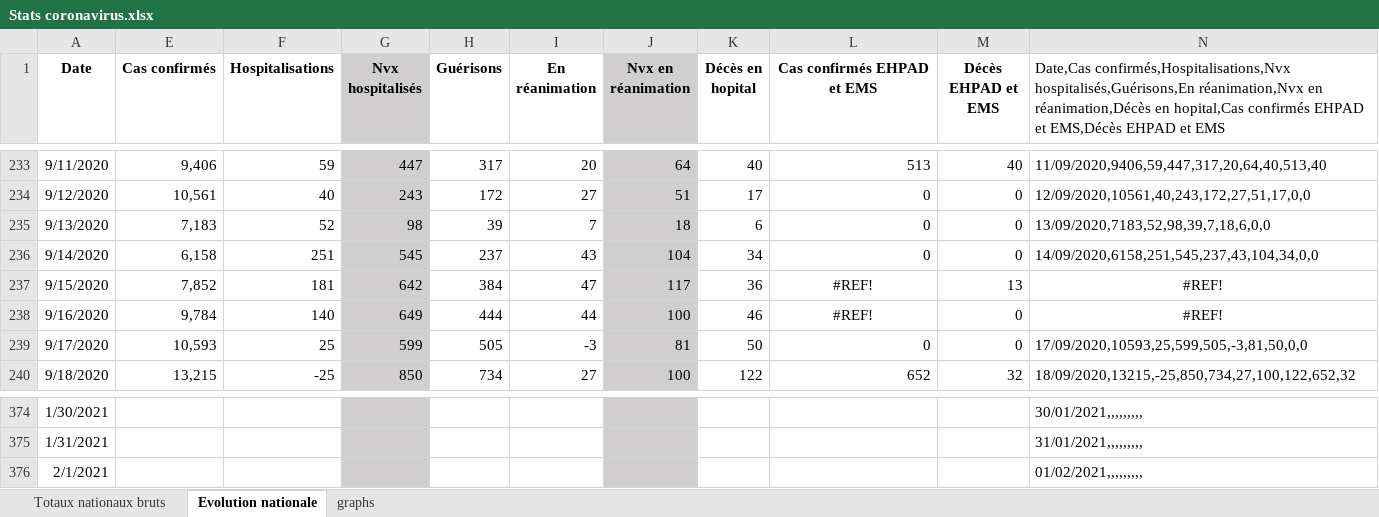
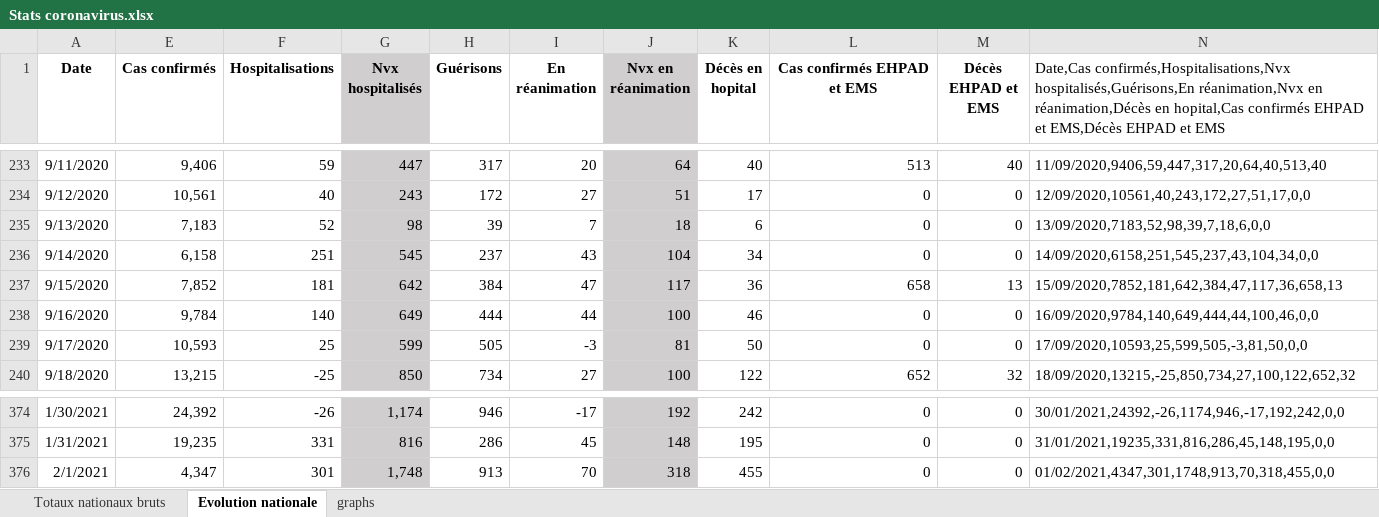
Before and after one commit to pasouf/covid-19, an Excel workbook: Stats coronavirus.xlsx, sheet Evolution nationale, drawn as a sheet; only a part is shown, gaps mark what is left out; values as stored, in another font and other column widths than the file's, no borders; the diff covers the shown part only; the diff names each change by its address in the sheet, - before the commit and + after, or states it on an @@ line.

```diff
--- a/Stats coronavirus.xlsx (sheet Evolution nationale)
+++ b/Stats coronavirus.xlsx (sheet Evolution nationale)
-L237 (Cas confirmés EHPAD et EMS): #REF!
+L237 (Cas confirmés EHPAD et EMS): 658
-L237:L238 alignment: center
+L237:L238 alignment: right
-N237: #REF!
+N237: 15/09/2020,7852,181,642,384,47,117,36,658,13
-N237:N238 alignment: center
+N237:N238 alignment: left
-L238 (Cas confirmés EHPAD et EMS): #REF!
+L238 (Cas confirmés EHPAD et EMS): 0
-N238: #REF!
+N238: 16/09/2020,9784,140,649,444,44,100,46,0,0
-E374 (Cas confirmés): (empty)
+E374 (Cas confirmés): 24,392
-F374 (Hospitalisations): (empty)
+F374 (Hospitalisations): -26
-G374 (Nvx hospitalisés): (empty)
+G374 (Nvx hospitalisés): 1,174
-H374 (Guérisons): (empty)
+H374 (Guérisons): 946
-I374 (En réanimation): (empty)
+I374 (En réanimation): -17
-J374 (Nvx en réanimation): (empty)
+J374 (Nvx en réanimation): 192
-K374 (Décès en hopital): (empty)
+K374 (Décès en hopital): 242
-L374:L376 (Cas confirmés EHPAD et EMS): (empty)
+L374:L376 (Cas confirmés EHPAD et EMS): 0
-M374:M376 (Décès EHPAD et EMS): (empty)
+M374:M376 (Décès EHPAD et EMS): 0
-N374: 30/01/2021,,,,,,,,,
+N374: 30/01/2021,24392,-26,1174,946,-17,192,242,0,0
-E375 (Cas confirmés): (empty)
+E375 (Cas confirmés): 19,235
-F375 (Hospitalisations): (empty)
+F375 (Hospitalisations): 331
-G375 (Nvx hospitalisés): (empty)
+G375 (Nvx hospitalisés): 816
-H375 (Guérisons): (empty)
+H375 (Guérisons): 286
-I375 (En réanimation): (empty)
+I375 (En réanimation): 45
-J375 (Nvx en réanimation): (empty)
+J375 (Nvx en réanimation): 148
-K375 (Décès en hopital): (empty)
+K375 (Décès en hopital): 195
-N375: 31/01/2021,,,,,,,,,
+N375: 31/01/2021,19235,331,816,286,45,148,195,0,0
-E376 (Cas confirmés): (empty)
+E376 (Cas confirmés): 4,347
-F376 (Hospitalisations): (empty)
+F376 (Hospitalisations): 301
-G376 (Nvx hospitalisés): (empty)
+G376 (Nvx hospitalisés): 1,748
-H376 (Guérisons): (empty)
+H376 (Guérisons): 913
-I376 (En réanimation): (empty)
+I376 (En réanimation): 70
-J376 (Nvx en réanimation): (empty)
+J376 (Nvx en réanimation): 318
-K376 (Décès en hopital): (empty)
+K376 (Décès en hopital): 455
-N376: 01/02/2021,,,,,,,,,
+N376: 01/02/2021,4347,301,1748,913,70,318,455,0,0
```
Also changed, not shown: 50 edited cells elsewhere in this sheet, sheet Totaux nationaux bruts, charts or pictures.
